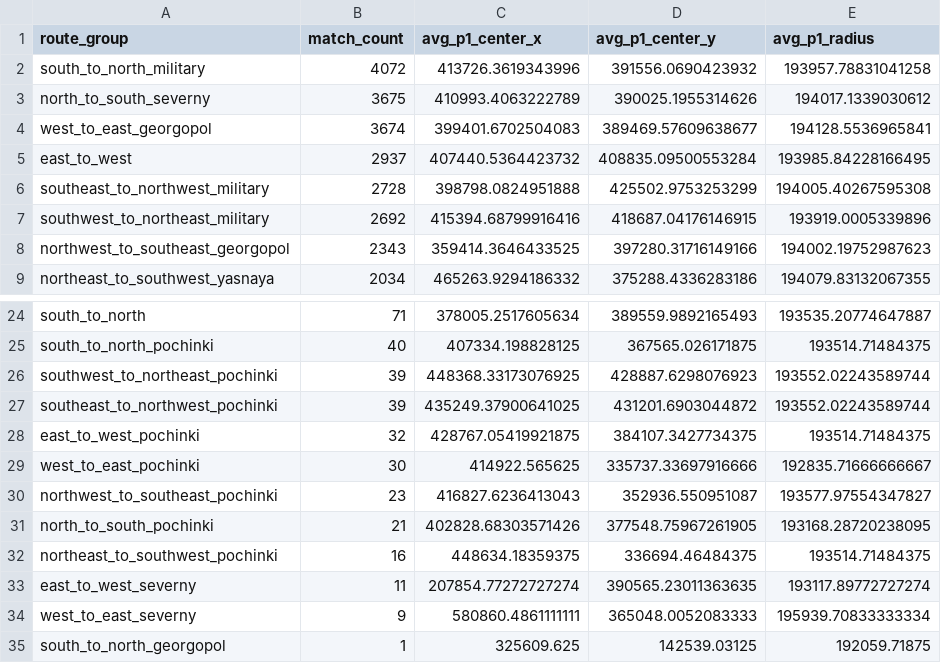
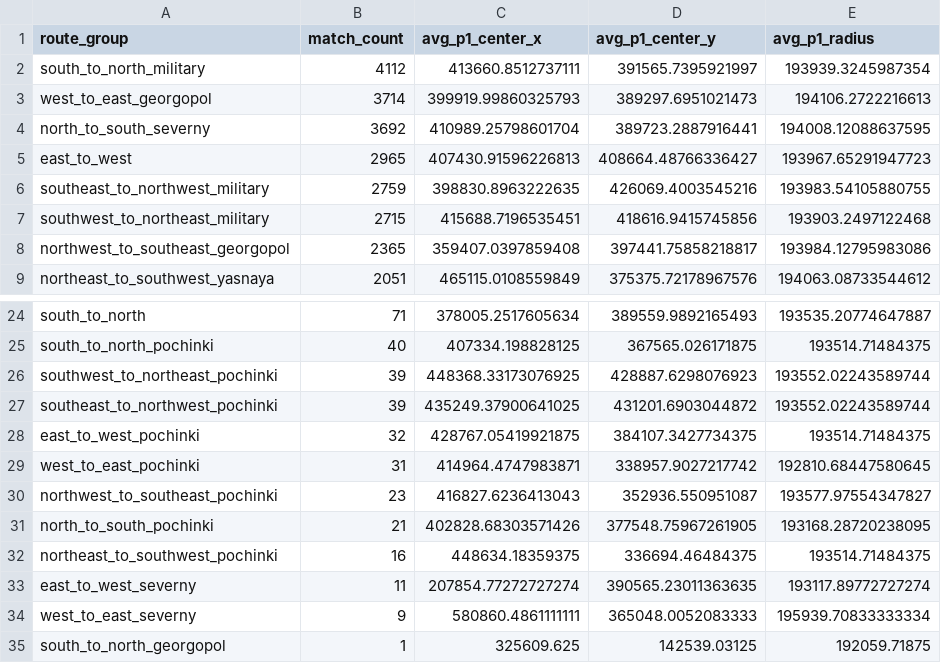
Before and after one commit to YeopSeung04/PUBG-Erangel-Circle-Predictor, a CSV file: data/processed/route_phase1_summary.csv, drawn as a sheet; only a part is shown, gaps mark what is left out; the diff covers the shown part only.

```diff
--- a/data/processed/route_phase1_summary.csv
+++ b/data/processed/route_phase1_summary.csv
@@ -1,9 +1,9 @@
 route_group,match_count,avg_p1_center_x,avg_p1_center_y,avg_p1_radius
-south_to_north_military,4072,413726.3619343996,391556.0690423932,193957.78831041258
-north_to_south_severny,3675,410993.4063222789,390025.1955314626,194017.1339030612
-west_to_east_georgopol,3674,399401.6702504083,389469.57609638677,194128.5536965841
-east_to_west,2937,407440.5364423732,408835.09500553284,193985.84228166495
-southeast_to_northwest_military,2728,398798.0824951888,425502.9753253299,194005.40267595308
-southwest_to_northeast_military,2692,415394.68799916416,418687.04176146915,193919.0005339896
-northwest_to_southeast_georgopol,2343,359414.3646433525,397280.31716149166,194002.19752987623
-northeast_to_southwest_yasnaya,2034,465263.9294186332,375288.4336283186,194079.83132067355
+south_to_north_military,4112,413660.8512737111,391565.7395921997,193939.3245987354
+west_to_east_georgopol,3714,399919.99860325793,389297.6951021473,194106.2722216613
+north_to_south_severny,3692,410989.25798601704,389723.2887916441,194008.12088637595
+east_to_west,2965,407430.91596226813,408664.48766336427,193967.65291947723
+southeast_to_northwest_military,2759,398830.8963222635,426069.4003545216,193983.54105880755
+southwest_to_northeast_military,2715,415688.7196535451,418616.9415745856,193903.2497122468
+northwest_to_southeast_georgopol,2365,359407.0397859408,397441.75858218817,193984.12795983086
+northeast_to_southwest_yasnaya,2051,465115.0108559849,375375.72178967576,194063.08733544612
@@ -28,3 +28,3 @@ southeast_to_northwest_pochinki,39,435249.37900641025,431201.6903044872,193552.0
 east_to_west_pochinki,32,428767.05419921875,384107.3427734375,193514.71484375
-west_to_east_pochinki,30,414922.565625,335737.33697916666,192835.71666666667
+west_to_east_pochinki,31,414964.4747983871,338957.9027217742,192810.68447580645
 northwest_to_southeast_pochinki,23,416827.6236413043,352936.550951087,193577.97554347827
```
Also changed, not shown: 1 added row, 1 removed row and 48 edited cells elsewhere in this file, 5 other files.
